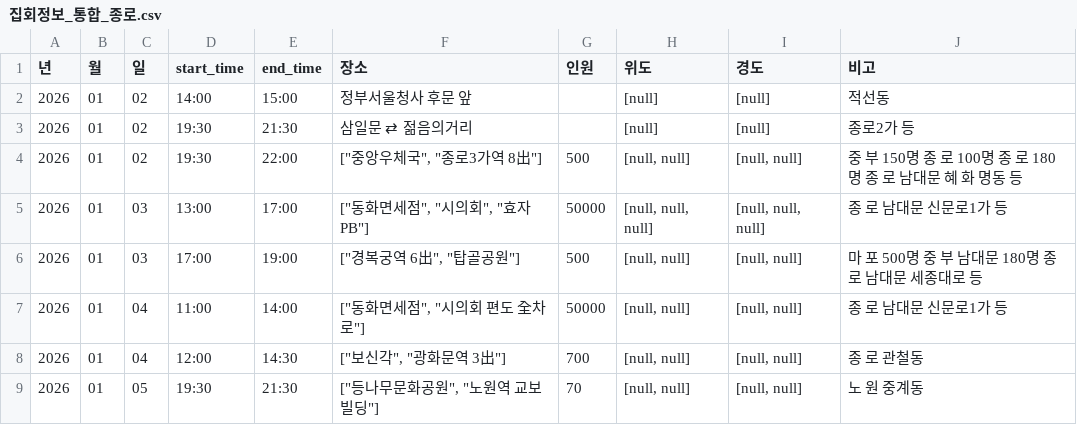
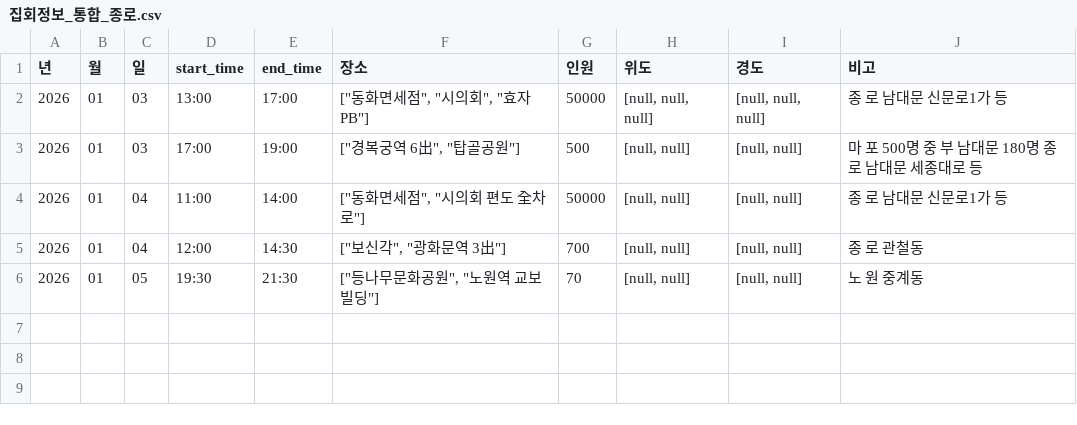
Before and after one commit to MinhaKim02/protest-crawling-database, a CSV file: data/집회정보_통합_종로.csv, drawn as a sheet; the diff names each change by its address in the sheet, - before the commit and + after, or states it on an @@ line.

```diff
--- a/data/집회정보_통합_종로.csv
+++ b/data/집회정보_통합_종로.csv
-row 2: 2026 | 01 | 02 | 14:00 | 15:00 | 정부서울청사 후문 앞 |  | [null] | [null] | 적선동
-row 3: 2026 | 01 | 02 | 19:30 | 21:30 | 삼일문 ⇄ 젊음의거리 |  | [null] | [null] | 종로2가 등
-row 4: 2026 | 01 | 02 | 19:30 | 22:00 | ["중앙우체국", "종로3가역 8出"] | 500 | [null, null] | [null, null] | 중 부 150명 종 로 100명 종 로 180명 종 로 남대문 혜 화 명동 등
```
Also changed, not shown: data/집회정보_통합.csv.
